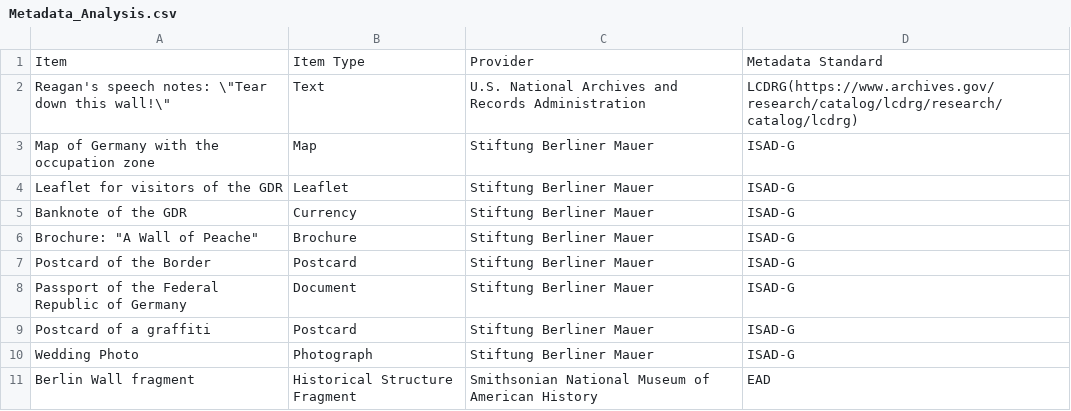
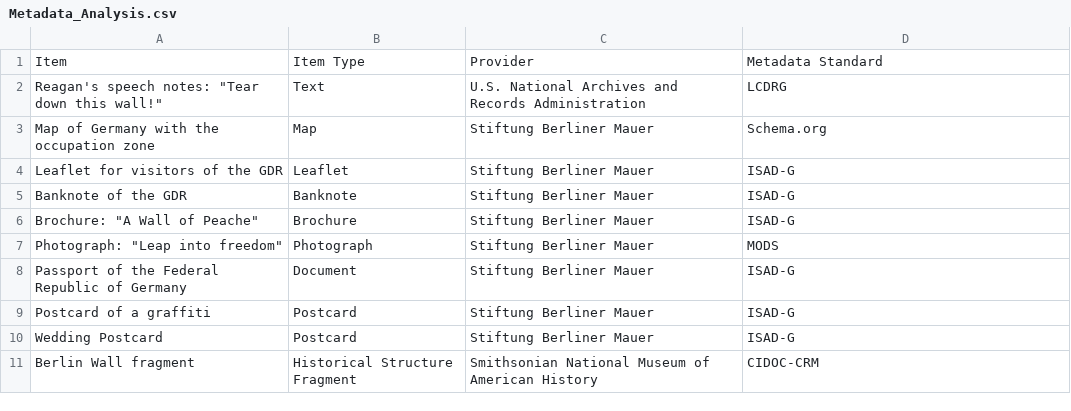
Before and after one commit to ISCH-Course/Berlin_Wall_Project, a CSV file: Metadata_Analysis.csv, drawn as a sheet.

Commit message:
Update Metadata_Analysis.csv

```diff
--- a/Metadata_Analysis.csv
+++ b/Metadata_Analysis.csv
@@ -1,11 +1,11 @@
 Item,Item Type,Provider,Metadata Standard
-Reagan's speech notes: \"Tear down this wall!\",Text,U.S. National Archives and Records Administration,LCDRG(https://www.archives.gov/research/catalog/lcdrg/research/catalog/lcdrg)
-Map of Germany with the occupation zone,Map,Stiftung Berliner Mauer,ISAD-G
+Reagan's speech notes: "Tear down this wall!",Text,U.S. National Archives and Records Administration,LCDRG
+Map of Germany with the occupation zone,Map,Stiftung Berliner Mauer,Schema.org
 Leaflet for visitors of the GDR,Leaflet,Stiftung Berliner Mauer,ISAD-G
-Banknote of the GDR,Currency,Stiftung Berliner Mauer,ISAD-G
+Banknote of the GDR,Banknote,Stiftung Berliner Mauer,ISAD-G
 Brochure: "A Wall of Peache",Brochure,Stiftung Berliner Mauer,ISAD-G
-Postcard of the Border,Postcard,Stiftung Berliner Mauer,ISAD-G
+Photograph: "Leap into freedom",Photograph,Stiftung Berliner Mauer,MODS
 Passport of the Federal Republic of Germany,Document,Stiftung Berliner Mauer,ISAD-G
 Postcard of a graffiti,Postcard,Stiftung Berliner Mauer,ISAD-G
-Wedding Photo,Photograph,Stiftung Berliner Mauer,ISAD-G
-Berlin Wall fragment,Historical Structure Fragment,Smithsonian National Museum of American History,EAD
+Wedding Postcard,Postcard,Stiftung Berliner Mauer,ISAD-G
+Berlin Wall fragment,Historical Structure Fragment,Smithsonian National Museum of American History,CIDOC-CRM
```
